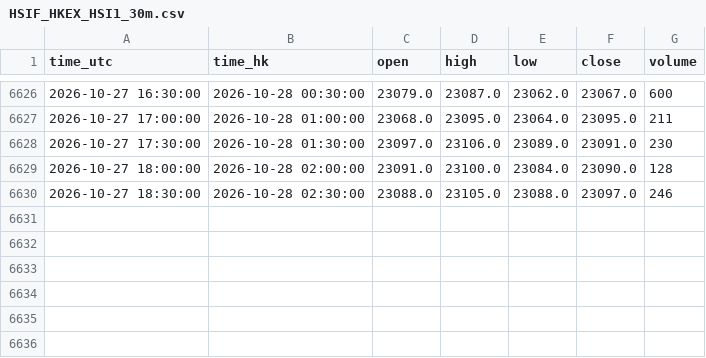
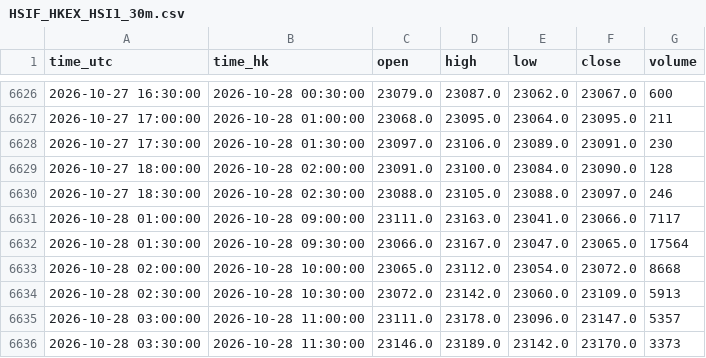
Before and after one commit to ronaldo8282/rs-us-daily, a CSV file: docs/tpo/data/HSIF_HKEX_HSI1_30m.csv, drawn as a sheet; only a part is shown, gaps mark what is left out; the diff names each change by its address in the sheet, - before the commit and + after, or states it on an @@ line.

Commit message:
tpo(hsif): thrice 12:30 session 2026-10-28 (5 bars, lastClose 23170)

```diff
--- a/docs/tpo/data/HSIF_HKEX_HSI1_30m.csv
+++ b/docs/tpo/data/HSIF_HKEX_HSI1_30m.csv
+row 6631: 2026-10-28 01:00:00 | 2026-10-28 09:00:00 | 23111.0 | 23163.0 | 23041.0 | 23066.0 | 7117
+row 6632: 2026-10-28 01:30:00 | 2026-10-28 09:30:00 | 23066.0 | 23167.0 | 23047.0 | 23065.0 | 17564
+row 6633: 2026-10-28 02:00:00 | 2026-10-28 10:00:00 | 23065.0 | 23112.0 | 23054.0 | 23072.0 | 8668
+row 6634: 2026-10-28 02:30:00 | 2026-10-28 10:30:00 | 23072.0 | 23142.0 | 23060.0 | 23109.0 | 5913
+row 6635: 2026-10-28 03:00:00 | 2026-10-28 11:00:00 | 23111.0 | 23178.0 | 23096.0 | 23147.0 | 5357
+row 6636: 2026-10-28 03:30:00 | 2026-10-28 11:30:00 | 23146.0 | 23189.0 | 23142.0 | 23170.0 | 3373
```
Also changed, not shown: 1 other file.
